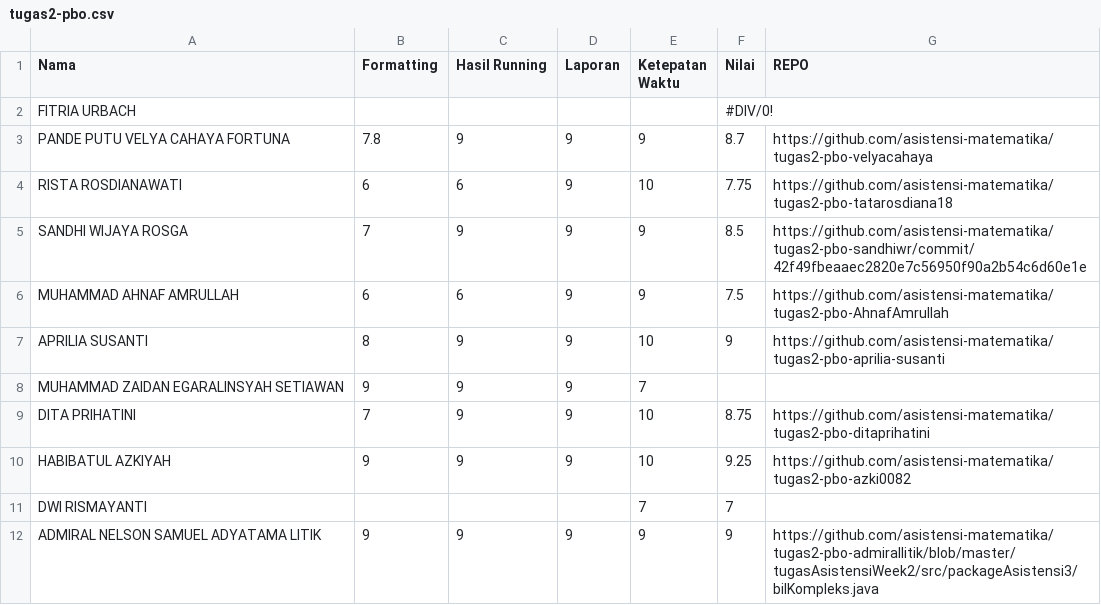
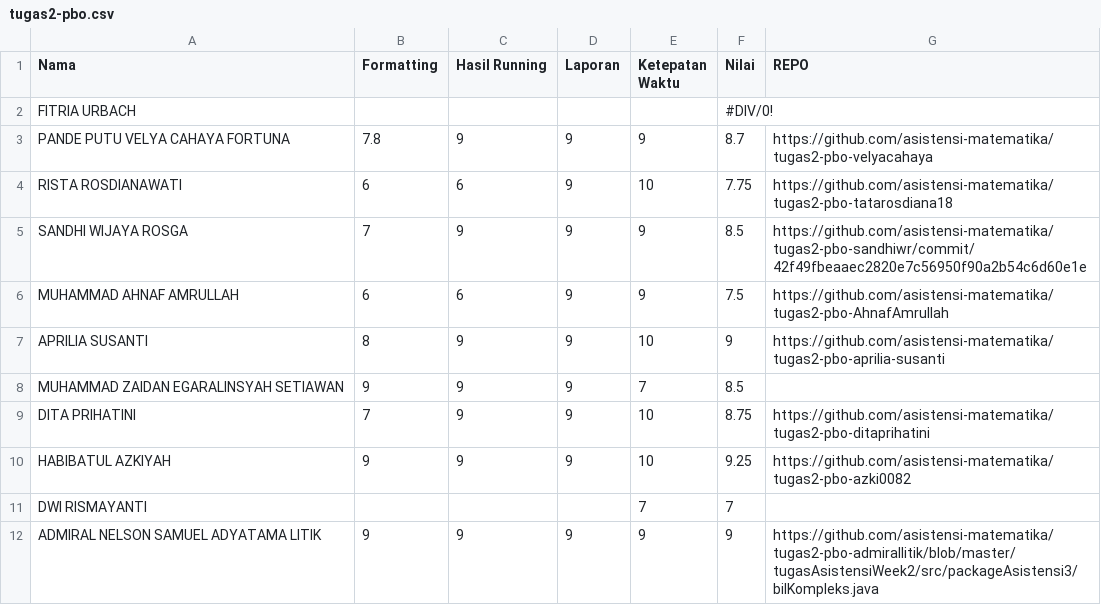
Before and after one commit to asistensi-matematika/pbo, a CSV file: submissions/tugas2-pbo.csv, drawn as a sheet; only a part is shown.

Commit message:
:fire: revisi nilai yang luput ☹️

```diff
--- a/submissions/tugas2-pbo.csv
+++ b/submissions/tugas2-pbo.csv
@@ -7,3 +7,3 @@ MUHAMMAD AHNAF AMRULLAH,6,6,9,9,7.5,https://github.com/asistensi-matematika/tuga
 APRILIA SUSANTI,8,9,9,10,9,https://github.com/asistensi-matematika/tugas2-pbo-aprilia-susanti
-MUHAMMAD ZAIDAN EGARALINSYAH SETIAWAN,9,9,9,7,,
+MUHAMMAD ZAIDAN EGARALINSYAH SETIAWAN,9,9,9,7,8.5,
 DITA PRIHATINI,7,9,9,10,8.75,https://github.com/asistensi-matematika/tugas2-pbo-ditaprihatini
```
Also changed, not shown: 1 other file.
